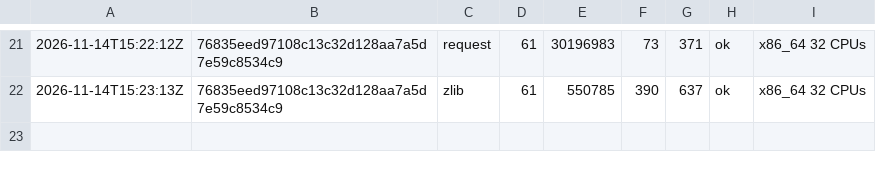
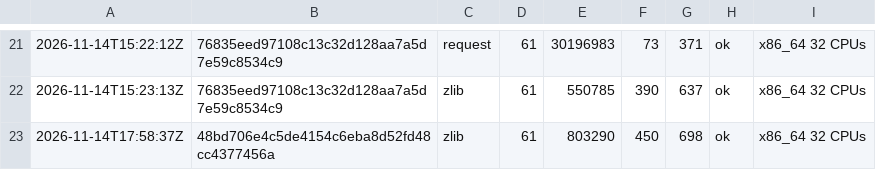
Before and after one commit to vtium/vtium, a TSV file: crates/vtium-image-helper/fuzz/runs.tsv, drawn as a sheet; only a part is shown, gaps mark what is left out.

Commit message:
chore(fuzz): the kitty and zlib fuzz targets' 60 s runs on 48bd706e

```diff
--- a/crates/vtium-image-helper/fuzz/runs.tsv
+++ b/crates/vtium-image-helper/fuzz/runs.tsv
@@ -22 +22,2 @@
 2026-11-14T15:23:13Z	76835eed97108c13c32d128aa7a5d7e59c8534c9	zlib	61	550785	390	637	ok	x86_64 32 CPUs
+2026-11-14T17:58:37Z	48bd706e4c5de4154c6eba8d52fd48cc4377456a	zlib	61	803290	450	698	ok	x86_64 32 CPUs
```
Also changed, not shown: crates/vtium-image/fuzz/runs.tsv.
